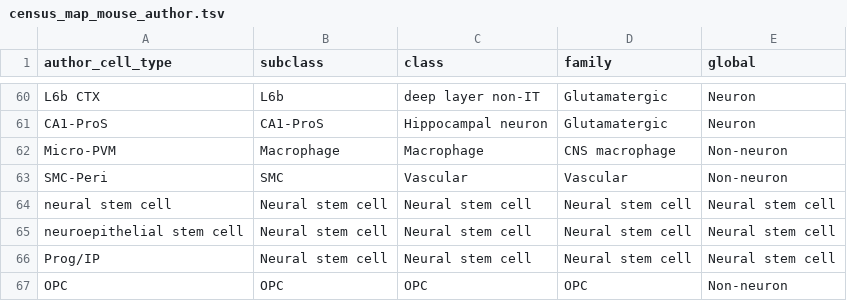
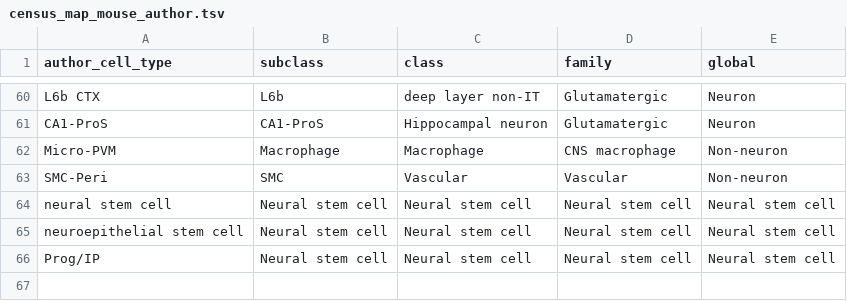
Before and after one commit to rachadele/nextflow_eval_pipeline, a TSV file: meta/census_map_mouse_author.tsv, drawn as a sheet; only a part is shown, gaps mark what is left out.

Commit message:
Revert "Add missing OPC row to census_map_mouse_author.tsv"
This reverts commit d32c073154e9fff5a0d754734c46188c495f80de.

```diff
--- a/meta/census_map_mouse_author.tsv
+++ b/meta/census_map_mouse_author.tsv
@@ -66,2 +66 @@ neuroepithelial stem cell	Neural stem cell	Neural stem cell	Neural stem cell	Neu
 Prog/IP	Neural stem cell	Neural stem cell	Neural stem cell	Neural stem cell
-OPC	OPC	OPC	OPC	Non-neuron
```
